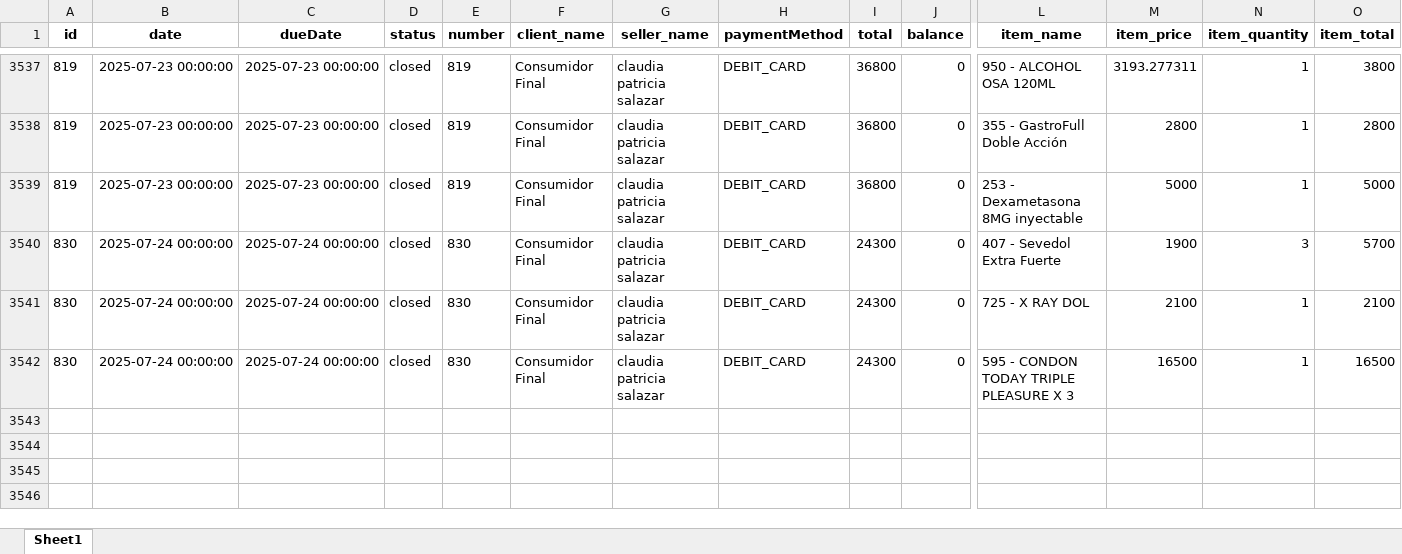
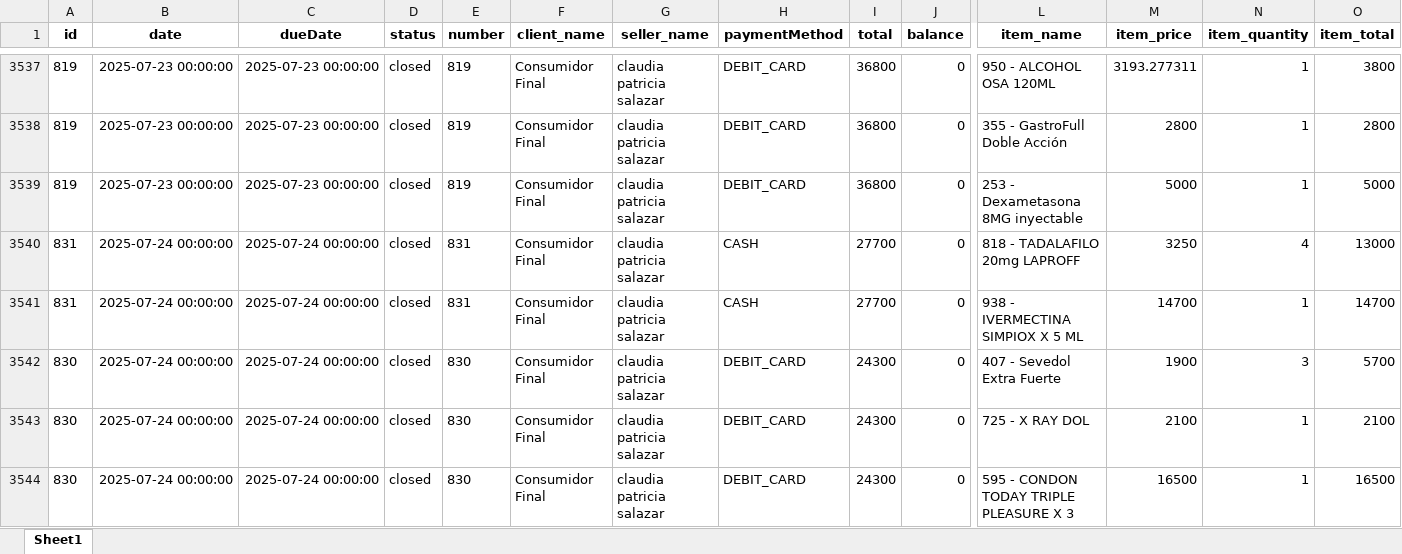
Before and after one commit to Sg0820/actualizar-facturas-alegra, an Excel workbook: facturas_alegra.xlsx, sheet Sheet1, drawn as a sheet; only a part is shown, gaps mark what is left out; values as stored, in another font and other column widths than the file's, no borders; rows hold the shown columns only; the diff names each change by its address in the sheet, - before the commit and + after, or states it on an @@ line.

```diff
--- a/facturas_alegra.xlsx (sheet Sheet1)
+++ b/facturas_alegra.xlsx (sheet Sheet1)
+row 3540: 831 | 2025-07-24 00:00:00 | 2025-07-24 00:00:00 | closed | 831 | Consumidor Final | claudia patricia salazar | CASH | 27700 | 0 | 818 - TADALAFILO 20mg LAPROFF | 3250 | 4 | 13000
+row 3541: 831 | 2025-07-24 00:00:00 | 2025-07-24 00:00:00 | closed | 831 | Consumidor Final | claudia patricia salazar | CASH | 27700 | 0 | 938 - IVERMECTINA SIMPIOX X 5 ML | 14700 | 1 | 14700
```
Also changed, not shown: inventario_alegra.xlsx.
